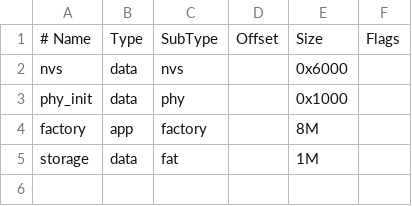
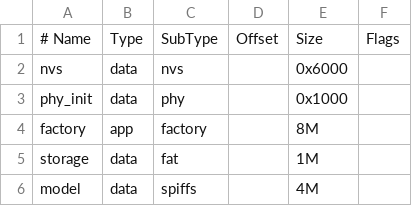
Before and after one commit to edge-coffee-machine/edge-coffee-machine, a CSV file: edge_coffee_machine/partitions.csv, drawn as a sheet.

```diff
--- a/edge_coffee_machine/partitions.csv
+++ b/edge_coffee_machine/partitions.csv
@@ -5 +5,2 @@ factory,  app,  factory, ,        8M,
 storage,  data, fat,     ,        1M,
+model,    data, spiffs,  ,        4M,
```
Also changed, not shown: 26 other files.
